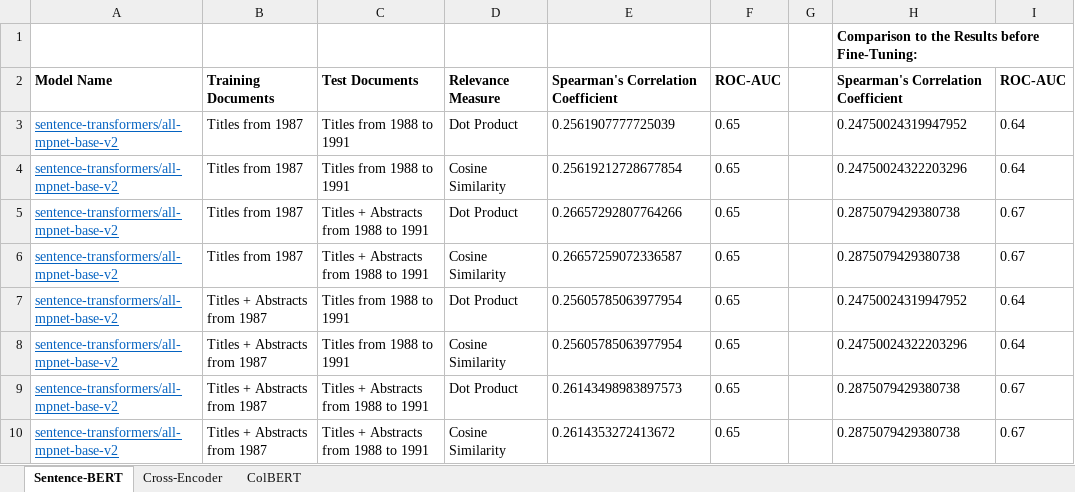
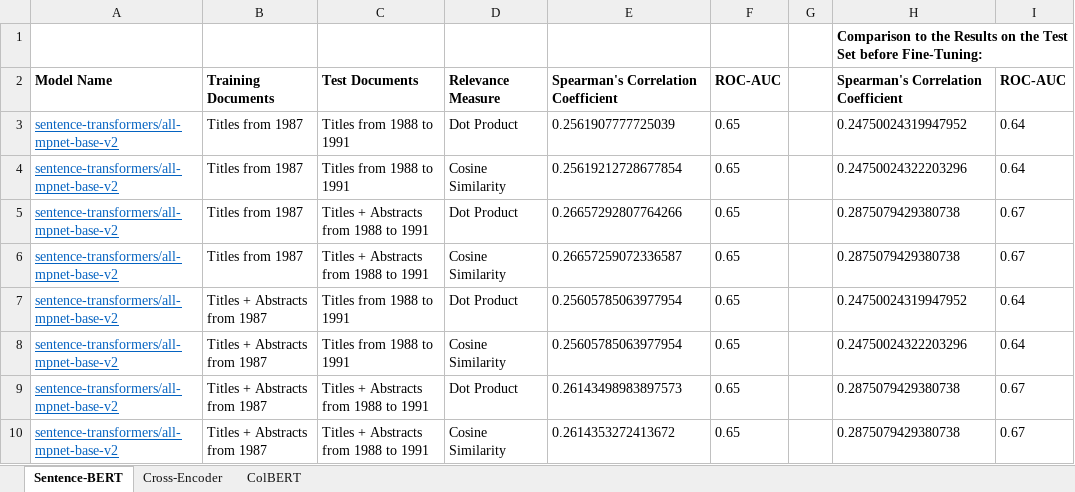
Before and after one commit to franziskaweber/bert-biomedical-ir, an Excel workbook: material/finetuning.xlsx, sheet Sentence-BERT, drawn as a sheet; values as stored, in another font and other column widths than the file's, no borders; the diff names each change by its address in the sheet, - before the commit and + after, or states it on an @@ line.

```diff
--- a/material/finetuning.xlsx (sheet Sentence-BERT)
+++ b/material/finetuning.xlsx (sheet Sentence-BERT)
-H1: …the Results before Fine-Tuning:
+H1: …the Results on the Test Set before Fine-Tuning:
```
Also changed, not shown: sheet Cross-Encoder.
